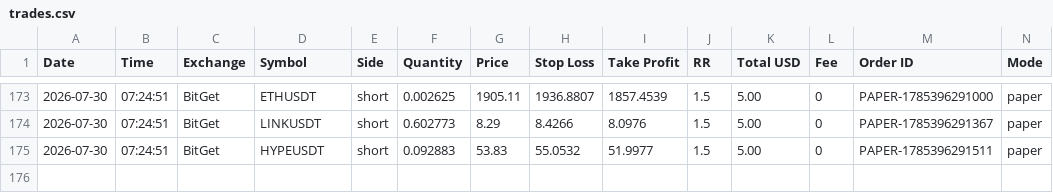
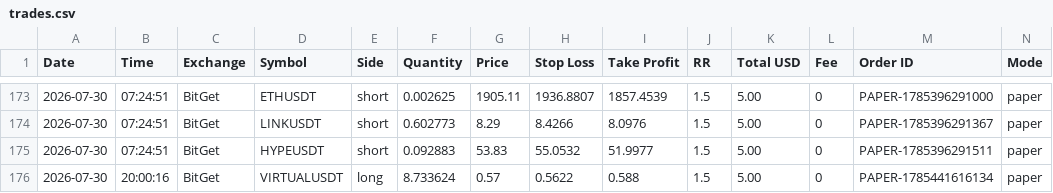
Before and after one commit to ballikov-lgtm/BotTrading, a CSV file: trades.csv, drawn as a sheet; only a part is shown, gaps mark what is left out; rows hold the shown columns only; the diff names each change by its address in the sheet, - before the commit and + after, or states it on an @@ line.

```diff
--- a/trades.csv
+++ b/trades.csv
+row 176: 2026-07-30 | 20:00:16 | BitGet | VIRTUALUSDT | long | 8.733624 | 0.57 | 0.5622 | 0.588 | 1.5 | 5.00 | 0 | PAPER-1785441616134 | paper
```
Also changed, not shown: 1 other file.
